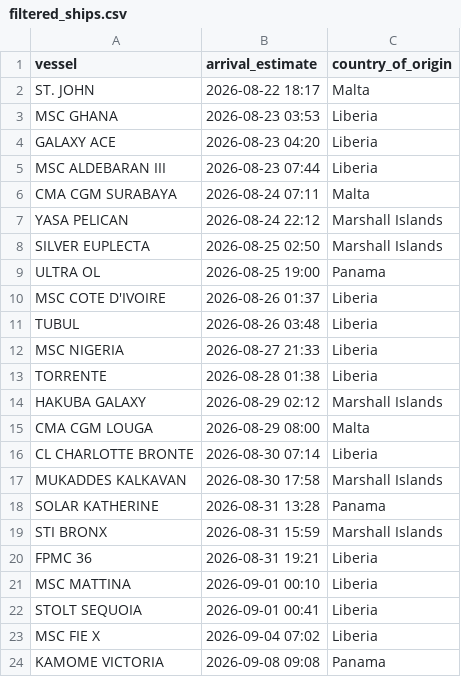
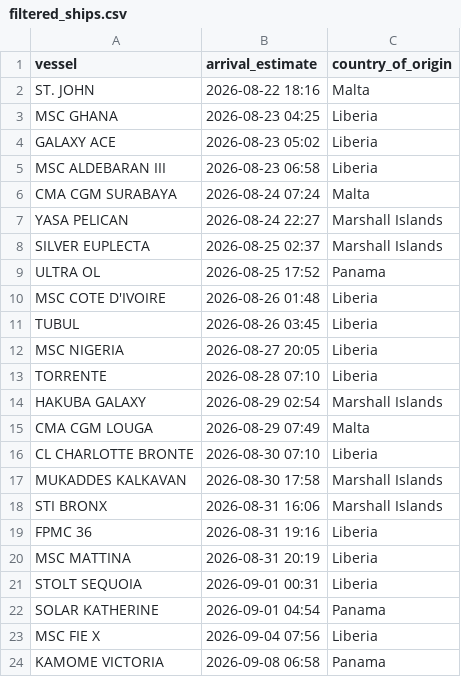
Before and after one commit to natalierjonas/FOC_NYC, a CSV file: filtered_ships.csv, drawn as a sheet.

```diff
--- a/filtered_ships.csv
+++ b/filtered_ships.csv
@@ -1,24 +1,24 @@
 vessel,arrival_estimate,country_of_origin
-ST. JOHN,2026-08-22 18:17,Malta
-MSC GHANA,2026-08-23 03:53,Liberia
-GALAXY ACE,2026-08-23 04:20,Liberia
-MSC ALDEBARAN III,2026-08-23 07:44,Liberia
-CMA CGM SURABAYA,2026-08-24 07:11,Malta
-YASA PELICAN,2026-08-24 22:12,Marshall Islands
-SILVER EUPLECTA,2026-08-25 02:50,Marshall Islands
-ULTRA OL,2026-08-25 19:00,Panama
-MSC COTE D'IVOIRE,2026-08-26 01:37,Liberia
-TUBUL,2026-08-26 03:48,Liberia
-MSC NIGERIA,2026-08-27 21:33,Liberia
-TORRENTE,2026-08-28 01:38,Liberia
-HAKUBA GALAXY,2026-08-29 02:12,Marshall Islands
-CMA CGM LOUGA,2026-08-29 08:00,Malta
-CL CHARLOTTE BRONTE,2026-08-30 07:14,Liberia
+ST. JOHN,2026-08-22 18:16,Malta
+MSC GHANA,2026-08-23 04:25,Liberia
+GALAXY ACE,2026-08-23 05:02,Liberia
+MSC ALDEBARAN III,2026-08-23 06:58,Liberia
+CMA CGM SURABAYA,2026-08-24 07:24,Malta
+YASA PELICAN,2026-08-24 22:27,Marshall Islands
+SILVER EUPLECTA,2026-08-25 02:37,Marshall Islands
+ULTRA OL,2026-08-25 17:52,Panama
+MSC COTE D'IVOIRE,2026-08-26 01:48,Liberia
+TUBUL,2026-08-26 03:45,Liberia
+MSC NIGERIA,2026-08-27 20:05,Liberia
+TORRENTE,2026-08-28 07:10,Liberia
+HAKUBA GALAXY,2026-08-29 02:54,Marshall Islands
+CMA CGM LOUGA,2026-08-29 07:49,Malta
+CL CHARLOTTE BRONTE,2026-08-30 07:10,Liberia
 MUKADDES KALKAVAN,2026-08-30 17:58,Marshall Islands
-SOLAR KATHERINE,2026-08-31 13:28,Panama
-STI BRONX,2026-08-31 15:59,Marshall Islands
-FPMC 36,2026-08-31 19:21,Liberia
-MSC MATTINA,2026-09-01 00:10,Liberia
-STOLT SEQUOIA,2026-09-01 00:41,Liberia
-MSC FIE X,2026-09-04 07:02,Liberia
-KAMOME VICTORIA,2026-09-08 09:08,Panama
+STI BRONX,2026-08-31 16:06,Marshall Islands
+FPMC 36,2026-08-31 19:16,Liberia
+MSC MATTINA,2026-08-31 20:19,Liberia
+STOLT SEQUOIA,2026-09-01 00:31,Liberia
+SOLAR KATHERINE,2026-09-01 04:54,Panama
+MSC FIE X,2026-09-04 07:56,Liberia
+KAMOME VICTORIA,2026-09-08 06:58,Panama
```
Also changed, not shown: ships_estimates_fixed.csv.
